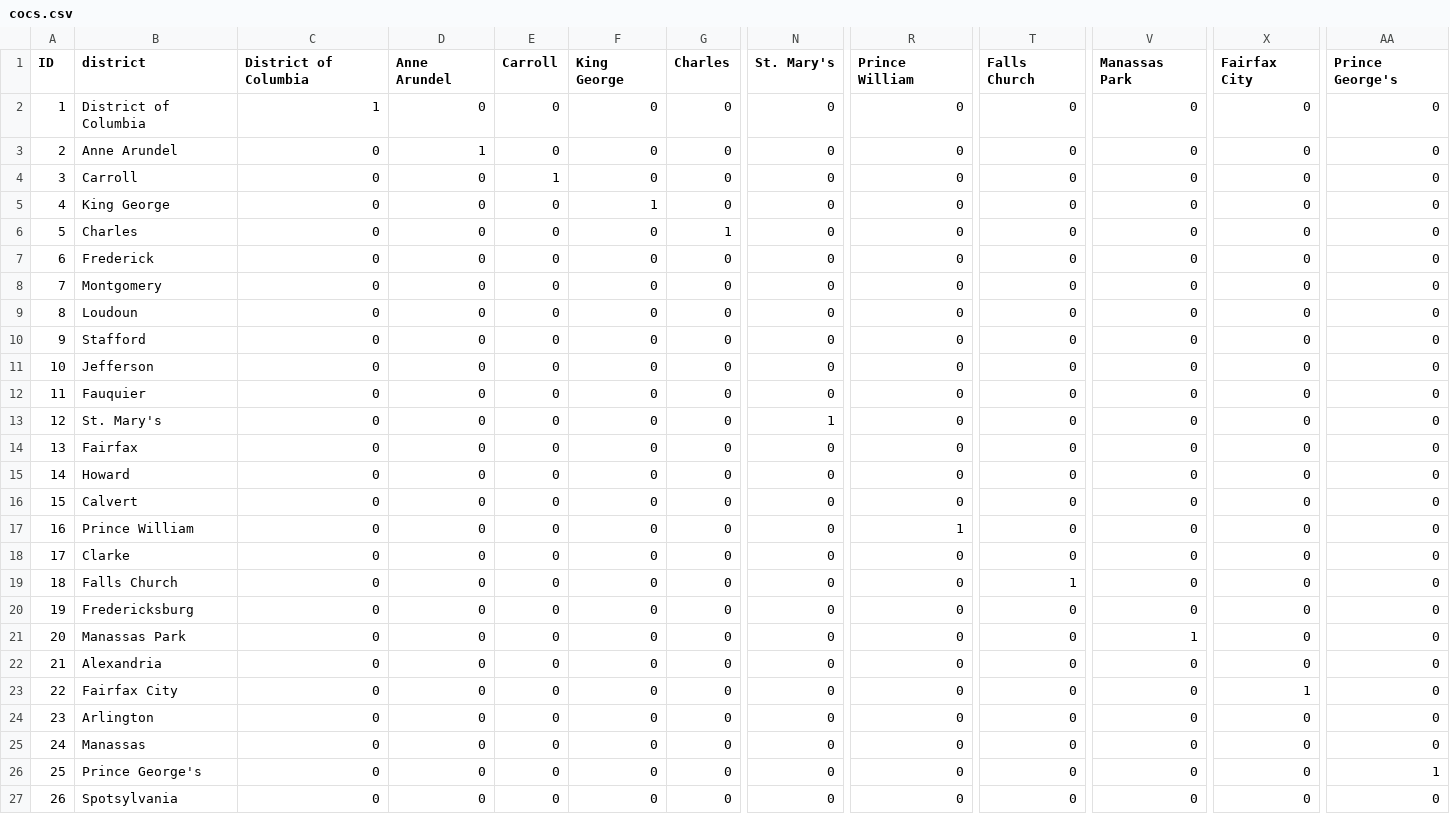
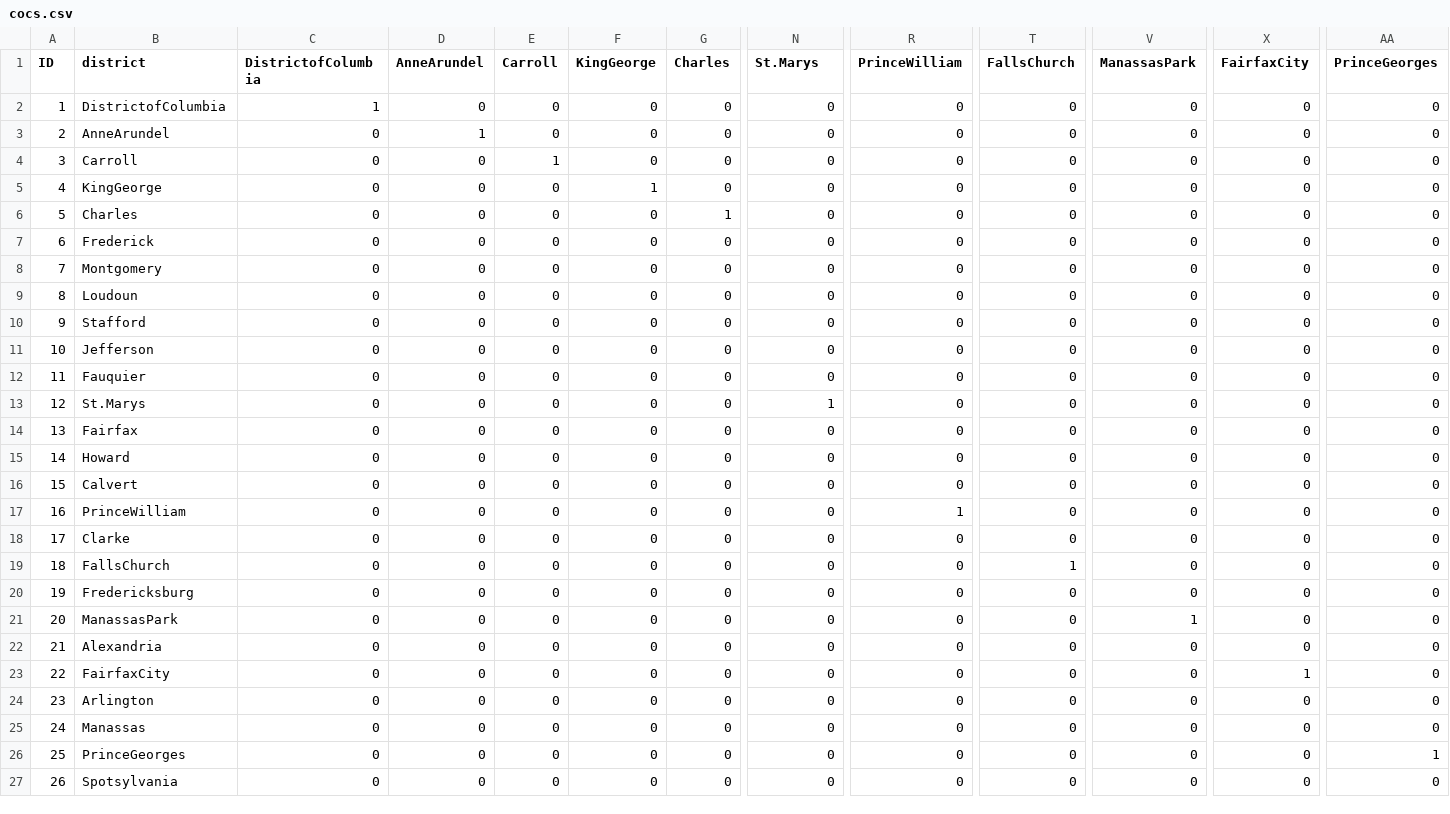
Before and after one commit to RSGInc/ActivityViz, a CSV file: data/washingtondc/INRIX/cocs.csv, drawn as a sheet; only a part is shown, gaps mark what is left out; the diff names each change by its address in the sheet, - before the commit and + after, or states it on an @@ line.

```diff
--- a/data/washingtondc/INRIX/cocs.csv
+++ b/data/washingtondc/INRIX/cocs.csv
-C1: District of Columbia
+C1: DistrictofColumbia
-D1: Anne Arundel
+D1: AnneArundel
-F1: King George
+F1: KingGeorge
-N1: St. Mary's
+N1: St.Marys
-R1: Prince William
+R1: PrinceWilliam
-T1: Falls Church
+T1: FallsChurch
-V1: Manassas Park
+V1: ManassasPark
-X1: Fairfax City
+X1: FairfaxCity
-AA1: Prince George's
+AA1: PrinceGeorges
-B2 (district): District of Columbia
+B2 (district): DistrictofColumbia
-B3 (district): Anne Arundel
+B3 (district): AnneArundel
-B5 (district): King George
+B5 (district): KingGeorge
-B13 (district): St. Mary's
+B13 (district): St.Marys
-B17 (district): Prince William
+B17 (district): PrinceWilliam
-B19 (district): Falls Church
+B19 (district): FallsChurch
-B21 (district): Manassas Park
+B21 (district): ManassasPark
-B23 (district): Fairfax City
+B23 (district): FairfaxCity
-B26 (district): Prince George's
+B26 (district): PrinceGeorges
```
Also changed, not shown: data/washingtondc/INRIX/ChordData.csv.
